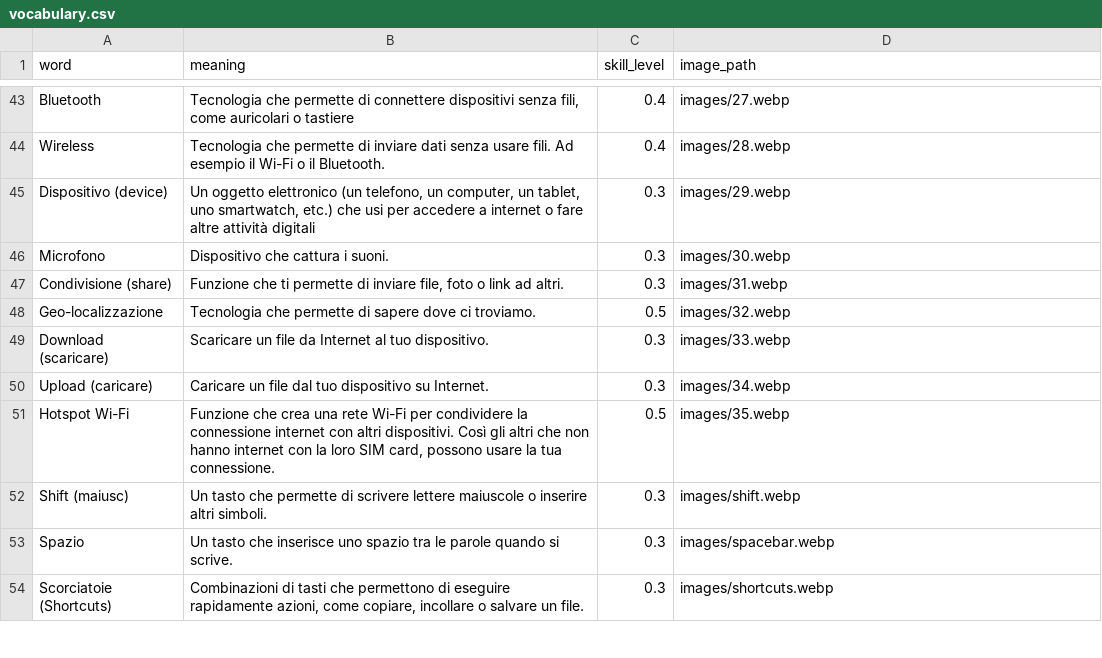
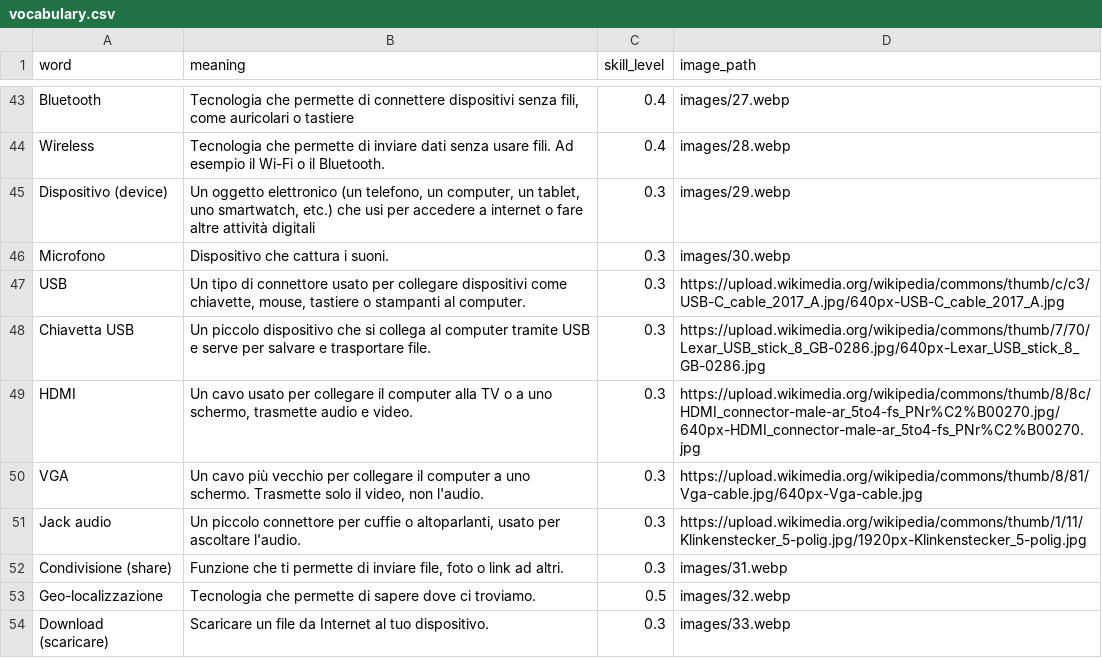
Before and after one commit to insegnante076/insegnante076.github.io, a CSV file: content/vocabulary/vocabulary.csv, drawn as a sheet; only a part is shown, gaps mark what is left out; the shorter side is filled out with more unchanged rows.

Commit message:
New words in vocabulary

```diff
--- a/content/vocabulary/vocabulary.csv
+++ b/content/vocabulary/vocabulary.csv
@@ -46,2 +46,7 @@ Dispositivo (device),"Un oggetto elettronico (un telefono, un computer, un table
 Microfono,"Dispositivo che cattura i suoni.",0.3,images/30.webp
+USB,"Un tipo di connettore usato per collegare dispositivi come chiavette, mouse, tastiere o stampanti al computer.",0.3,https://upload.wikimedia.org/wikipedia/commons/thumb/c/c3/USB-C_cable_2017_A.jpg/640px-USB-C_cable_2017_A.jpg
+Chiavetta USB,"Un piccolo dispositivo che si collega al computer tramite USB e serve per salvare e trasportare file.",0.3,https://upload.wikimedia.org/wikipedia/commons/thumb/7/70/Lexar_USB_stick_8_GB-0286.jpg/640px-Lexar_USB_stick_8_GB-0286.jpg
+HDMI,"Un cavo usato per collegare il computer alla TV o a uno schermo, trasmette audio e video.",0.3,https://upload.wikimedia.org/wikipedia/commons/thumb/8/8c/HDMI_connector-male-ar_5to4-fs_PNr%C2%B00270.jpg/640px-HDMI_connector-male-ar_5to4-fs_PNr%C2%B00270.jpg
+VGA,"Un cavo più vecchio per collegare il computer a uno schermo. Trasmette solo il video, non l'audio.",0.3,https://upload.wikimedia.org/wikipedia/commons/thumb/8/81/Vga-cable.jpg/640px-Vga-cable.jpg
+Jack audio,"Un piccolo connettore per cuffie o altoparlanti, usato per ascoltare l'audio.",0.3,https://upload.wikimedia.org/wikipedia/commons/thumb/1/11/Klinkenstecker_5-polig.jpg/1920px-Klinkenstecker_5-polig.jpg
 Condivisione (share),"Funzione che ti permette di inviare file, foto o link ad altri.",0.3,images/31.webp
```
